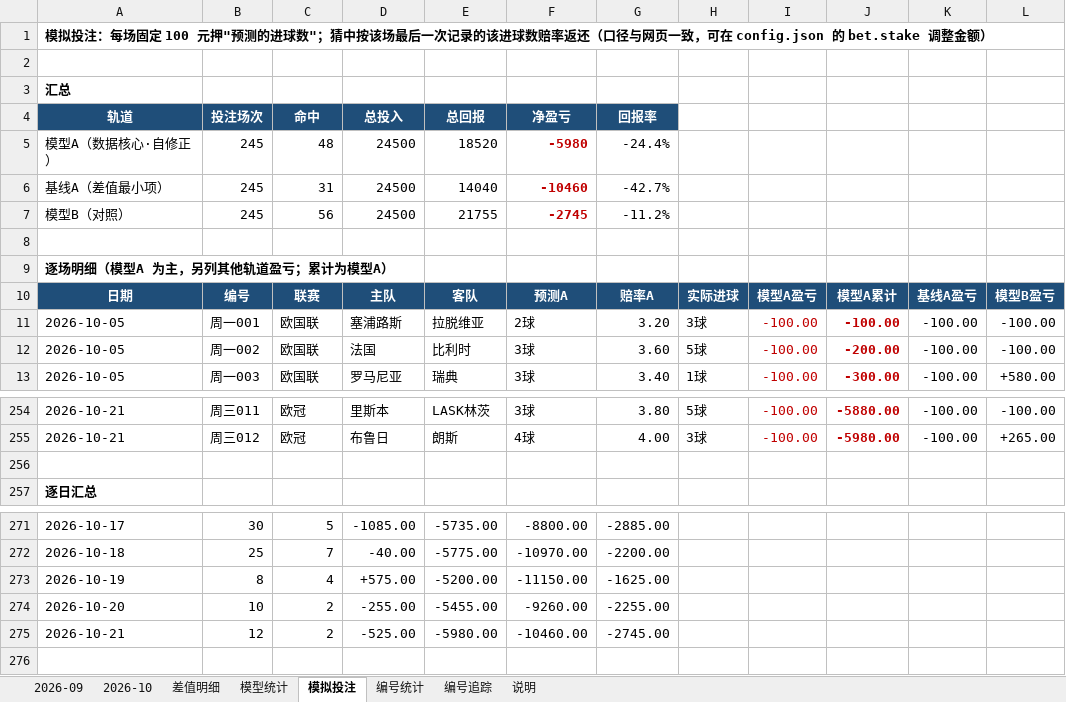
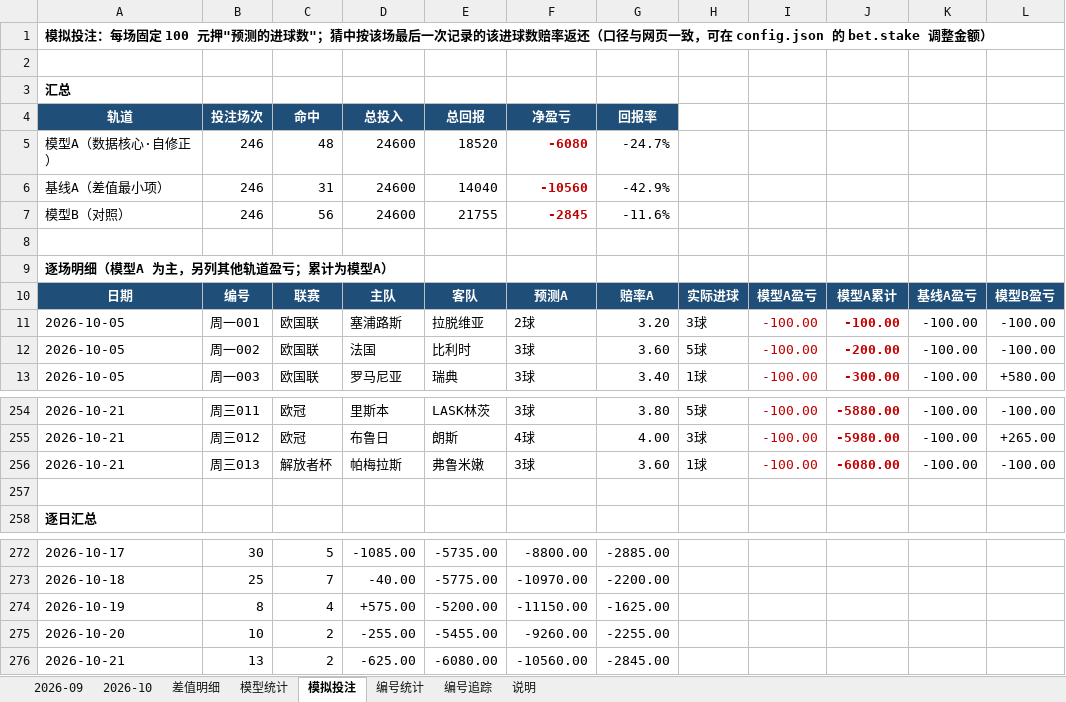
Before and after one commit to chuangyuyu/jingcai, an Excel workbook: docs/excel/竞彩进球数预测.xlsx, sheet 模拟投注, drawn as a sheet; only a part is shown, gaps mark what is left out; values as stored, in another font and other column widths than the file's, no borders; removed rows and columns are numbered as before the commit, all else as after; the diff names each change by its address in the sheet, - before the commit and + after, or states it on an @@ line.

```diff
--- a/docs/excel/竞彩进球数预测.xlsx (sheet 模拟投注)
+++ b/docs/excel/竞彩进球数预测.xlsx (sheet 模拟投注)
-B5:B7: 245
+B5:B7: 246
-D5:D7: 24500
+D5:D7: 24600
-F5: -5980
+F5: -6080
-G5: -24.4%
+G5: -24.7%
-F6: -10460
+F6: -10560
-G6: -42.7%
+G6: -42.9%
-F7: -2745
+F7: -2845
-G7: -11.2%
+G7: -11.6%
+row 256: 2026-10-21 | 周三013 | 解放者杯 | 帕梅拉斯 | 弗鲁米嫩 | 3球 | 3.60 | 1球 | -100.00 | -6080.00 | -100.00 | -100.00
-row 275: 2026-10-21 | 12 | 2 | -525.00 | -5980.00 | -10460.00 | -2745.00
+row 276: 2026-10-21 | 13 | 2 | -625.00 | -6080.00 | -10560.00 | -2845.00
```
Also changed, not shown: sheet 差值明细, sheet 2026-10, sheet 模型统计, 6 other files.
